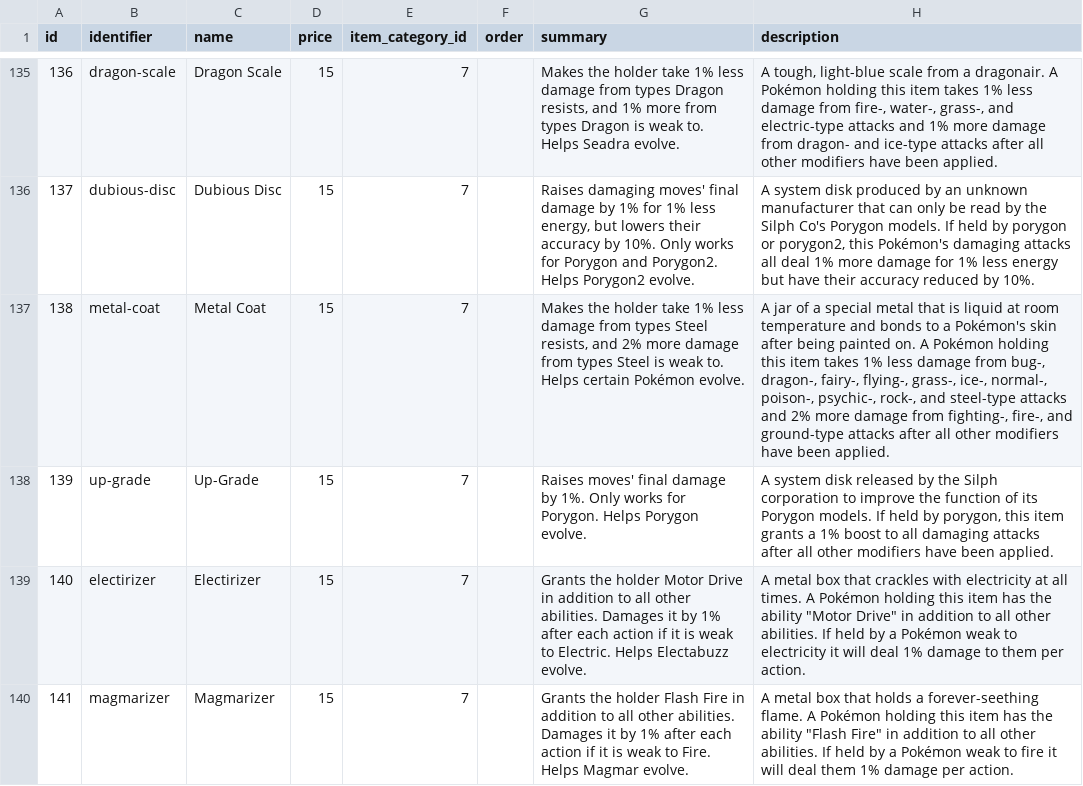
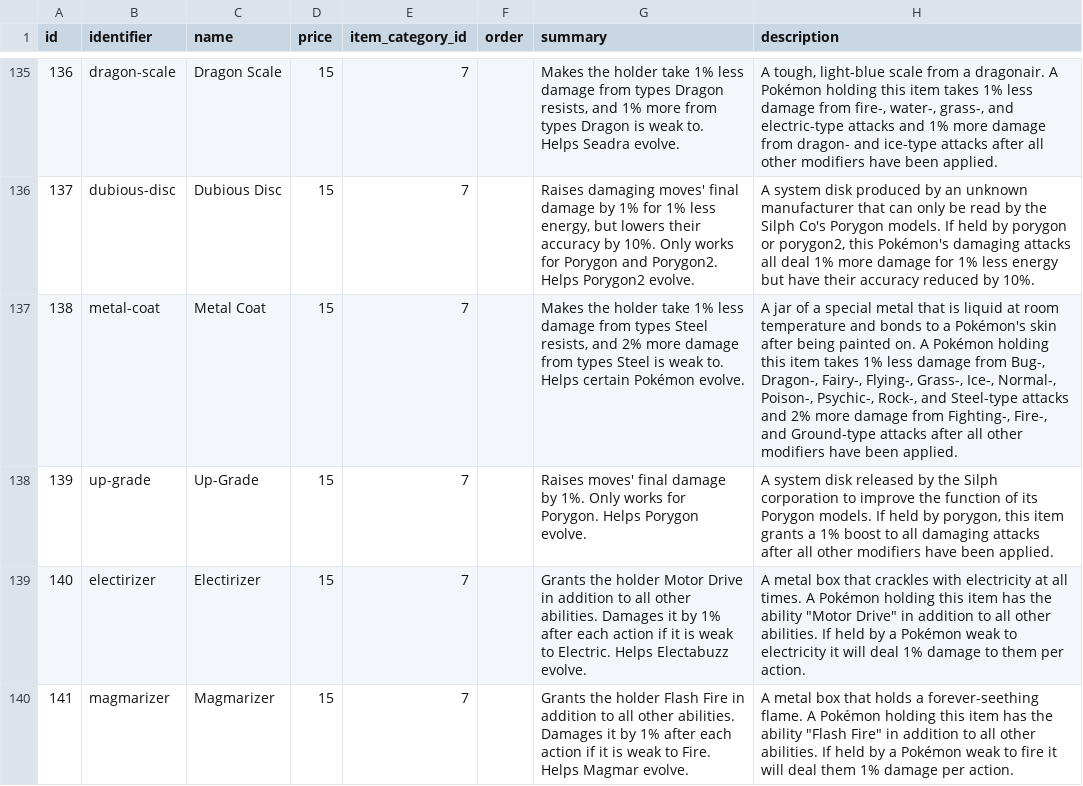
Before and after one commit to CatTrinket/tcod-asb, a CSV file: asb/db/data/items.csv, drawn as a sheet; only a part is shown, gaps mark what is left out.

Commit message:
Capitalize all the types in the Metal Coat's description.

```diff
--- a/asb/db/data/items.csv
+++ b/asb/db/data/items.csv
@@ -136,3 +136,3 @@ id,identifier,name,price,item_category_id,order,summary,description
 137,dubious-disc,Dubious Disc,15,7,,"Raises damaging moves' final damage by 1% for 1% less energy, but lowers their accuracy by 10%.  Only works for Porygon and Porygon2.  Helps Porygon2 evolve.","A system disk produced by an unknown manufacturer that can only be read by the Silph Co's Porygon models. If held by porygon or porygon2, this Pokémon's damaging attacks all deal 1% more damage for 1% less energy but have their accuracy reduced by 10%."
-138,metal-coat,Metal Coat,15,7,,"Makes the holder take 1% less damage from types Steel resists, and 2% more damage from types Steel is weak to.  Helps certain Pokémon evolve.","A jar of a special metal that is liquid at room temperature and bonds to a Pokémon's skin after being painted on. A Pokémon holding this item takes 1% less damage from bug-, dragon-, fairy-, flying-, grass-, ice-, normal-, poison-, psychic-, rock-, and steel-type attacks and 2% more damage from fighting-, fire-, and ground-type attacks after all other modifiers have been applied."
+138,metal-coat,Metal Coat,15,7,,"Makes the holder take 1% less damage from types Steel resists, and 2% more damage from types Steel is weak to.  Helps certain Pokémon evolve.","A jar of a special metal that is liquid at room temperature and bonds to a Pokémon's skin after being painted on. A Pokémon holding this item takes 1% less damage from Bug-, Dragon-, Fairy-, Flying-, Grass-, Ice-, Normal-, Poison-, Psychic-, Rock-, and Steel-type attacks and 2% more damage from Fighting-, Fire-, and Ground-type attacks after all other modifiers have been applied."
 139,up-grade,Up-Grade,15,7,,Raises moves' final damage by 1%.  Only works for Porygon.  Helps Porygon evolve.,"A system disk released by the Silph corporation to improve the function of its Porygon models. If held by porygon, this item grants a 1% boost to all damaging attacks after all other modifiers have been applied."
```
